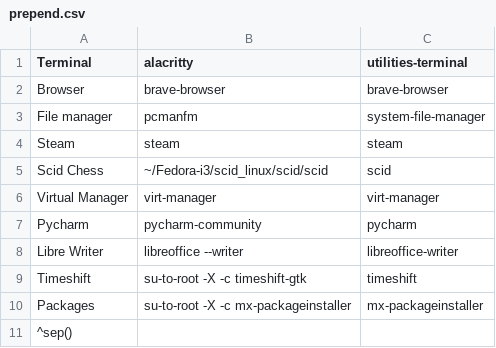
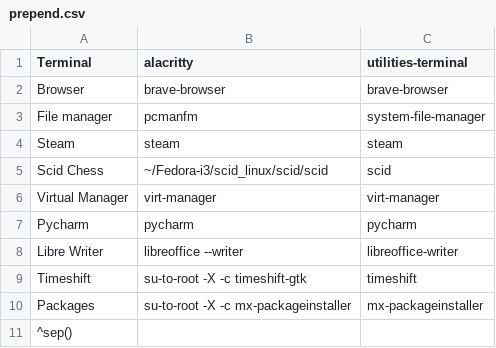
Before and after one commit to gideonthomasd/mx-chadwm, a CSV file: jgmenu/prepend.csv, drawn as a sheet.

Commit message:
Add files via upload

```diff
--- a/jgmenu/prepend.csv
+++ b/jgmenu/prepend.csv
@@ -6,3 +6,3 @@ Scid Chess, ~/Fedora-i3/scid_linux/scid/scid, scid
 Virtual Manager, virt-manager, virt-manager
-Pycharm, pycharm-community, pycharm
+Pycharm, pycharm, pycharm
 Libre Writer, libreoffice --writer, libreoffice-writer
```
